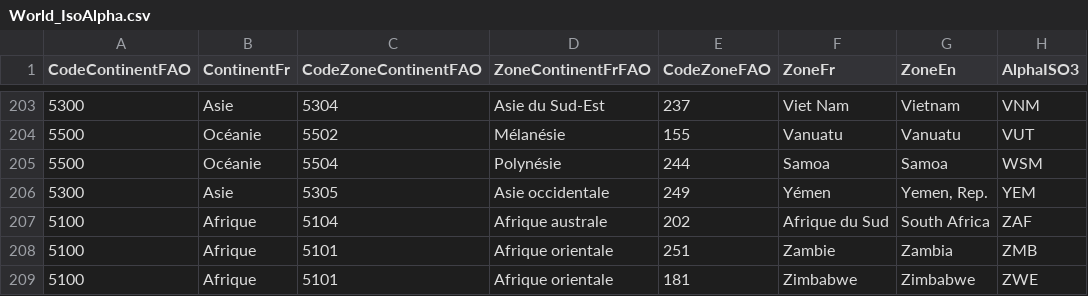
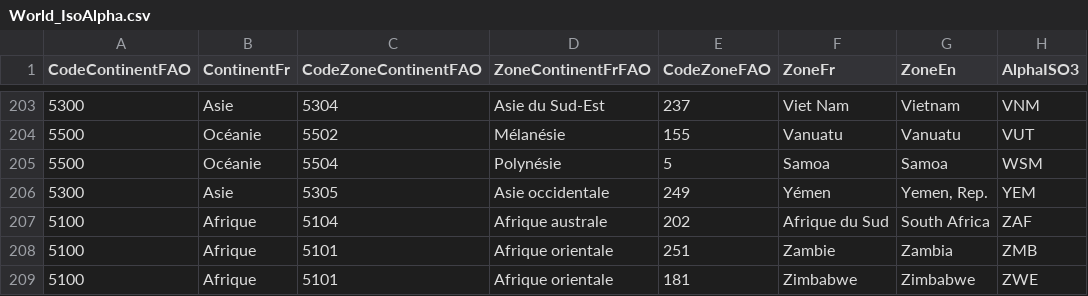
Before and after one commit to vincent-arese/OC-P08, a CSV file: OpenData/IsoAlpha/World_IsoAlpha.csv, drawn as a sheet; only a part is shown, gaps mark what is left out; the diff covers the shown part only; the diff names each change by its address in the sheet, - before the commit and + after, or states it on an @@ line.

Commit message:
Add files via upload

```diff
--- a/OpenData/IsoAlpha/World_IsoAlpha.csv
+++ b/OpenData/IsoAlpha/World_IsoAlpha.csv
-E205 (CodeZoneFAO): 244
+E205 (CodeZoneFAO): 5
```
Also changed, not shown: 5 added rows and 5 edited cells elsewhere in this file.
